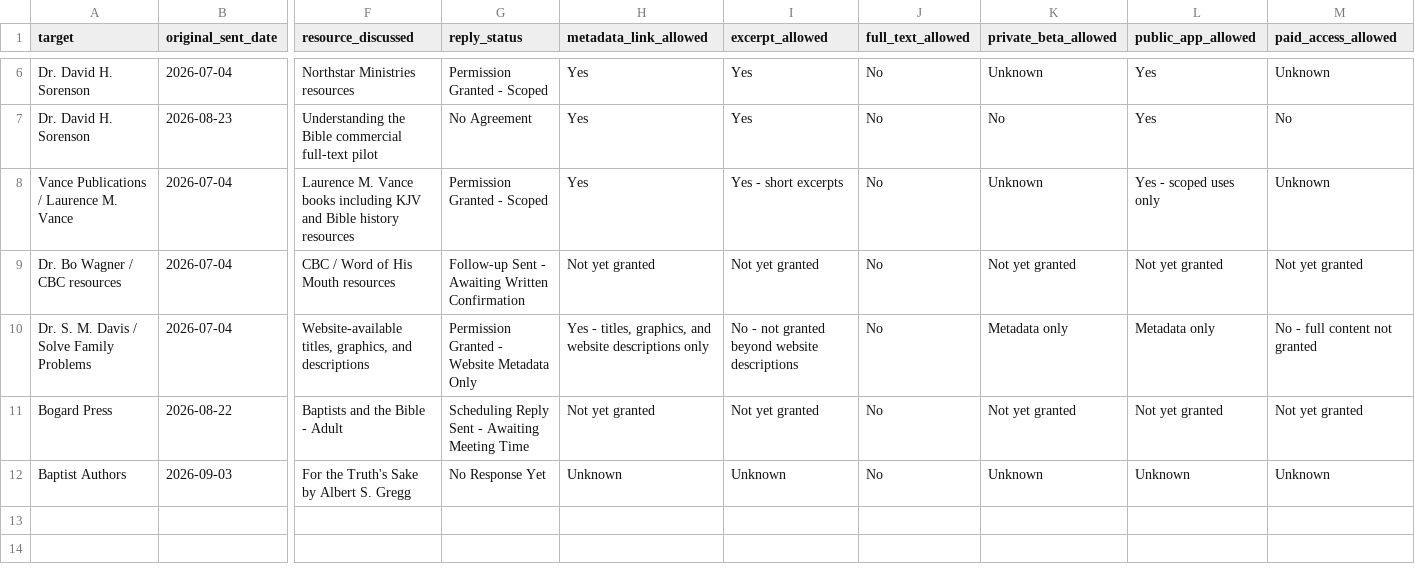
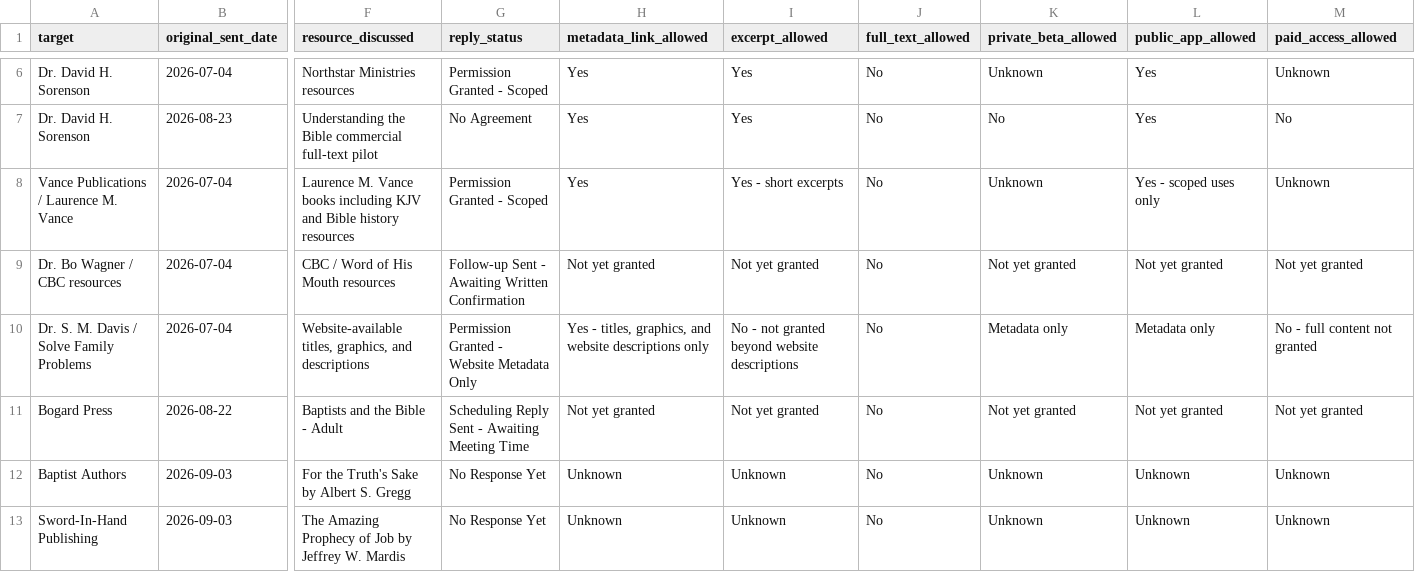
Before and after one commit to scheerfactor/bible-study-app, a CSV file: data/library/acquisition/permission-reply-review-log.csv, drawn as a sheet; only a part is shown, gaps mark what is left out; rows hold the shown columns only; the diff names each change by its address in the sheet, - before the commit and + after, or states it on an @@ line.

```diff
--- a/data/library/acquisition/permission-reply-review-log.csv
+++ b/data/library/acquisition/permission-reply-review-log.csv
+row 13: Sword-In-Hand Publishing | 2026-09-03 | The Amazing Prophecy of Job by Jeffrey W. Mardis | No Response Yet | Unknown | Unknown | No | Unknown | Unknown | Unknown
```
Also changed, not shown: data/library/acquisition/high-value-needs-review-resource-candidates.csv, data/library/acquisition/permission-email-send-log.csv, 7 other files.
